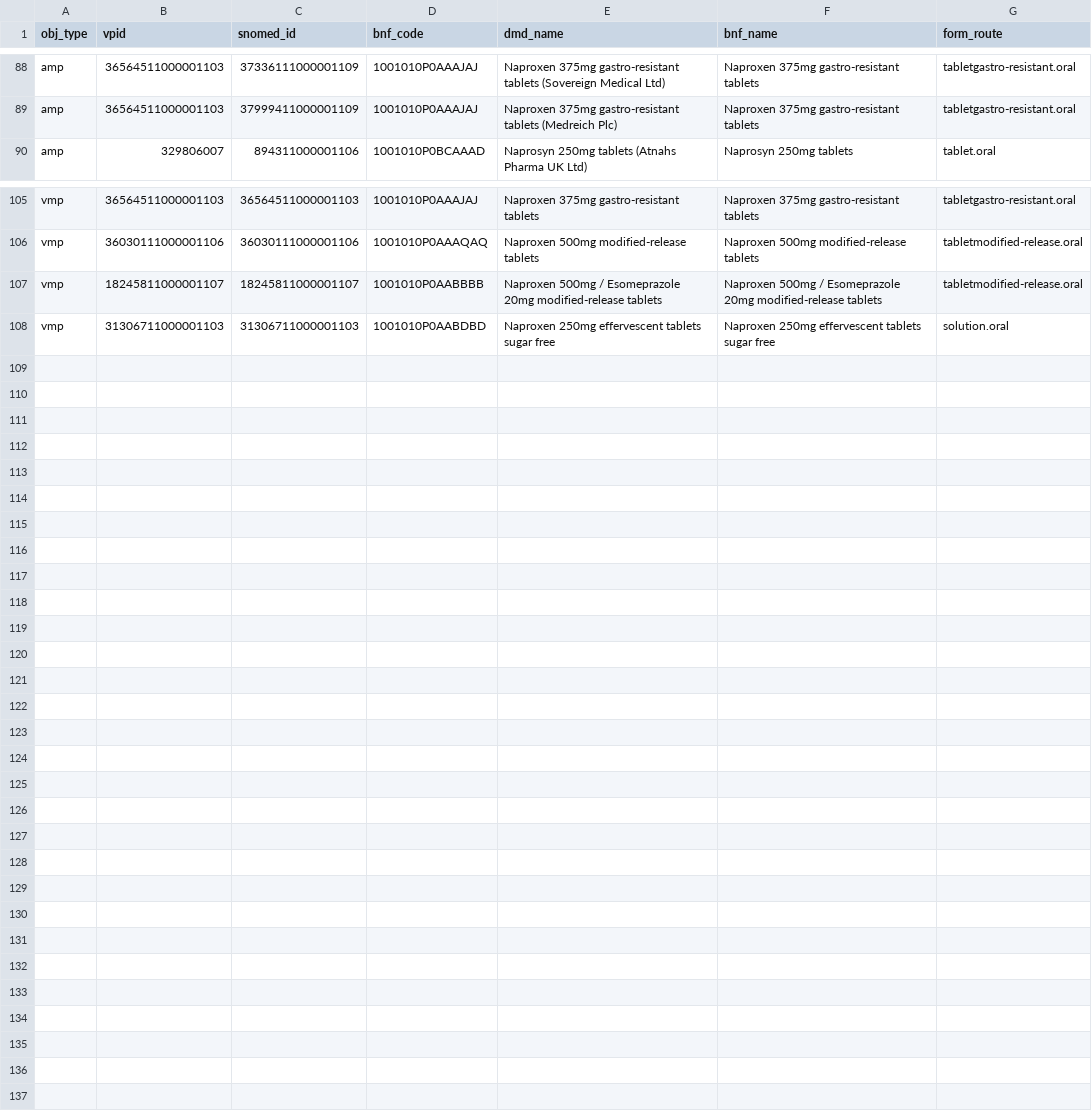
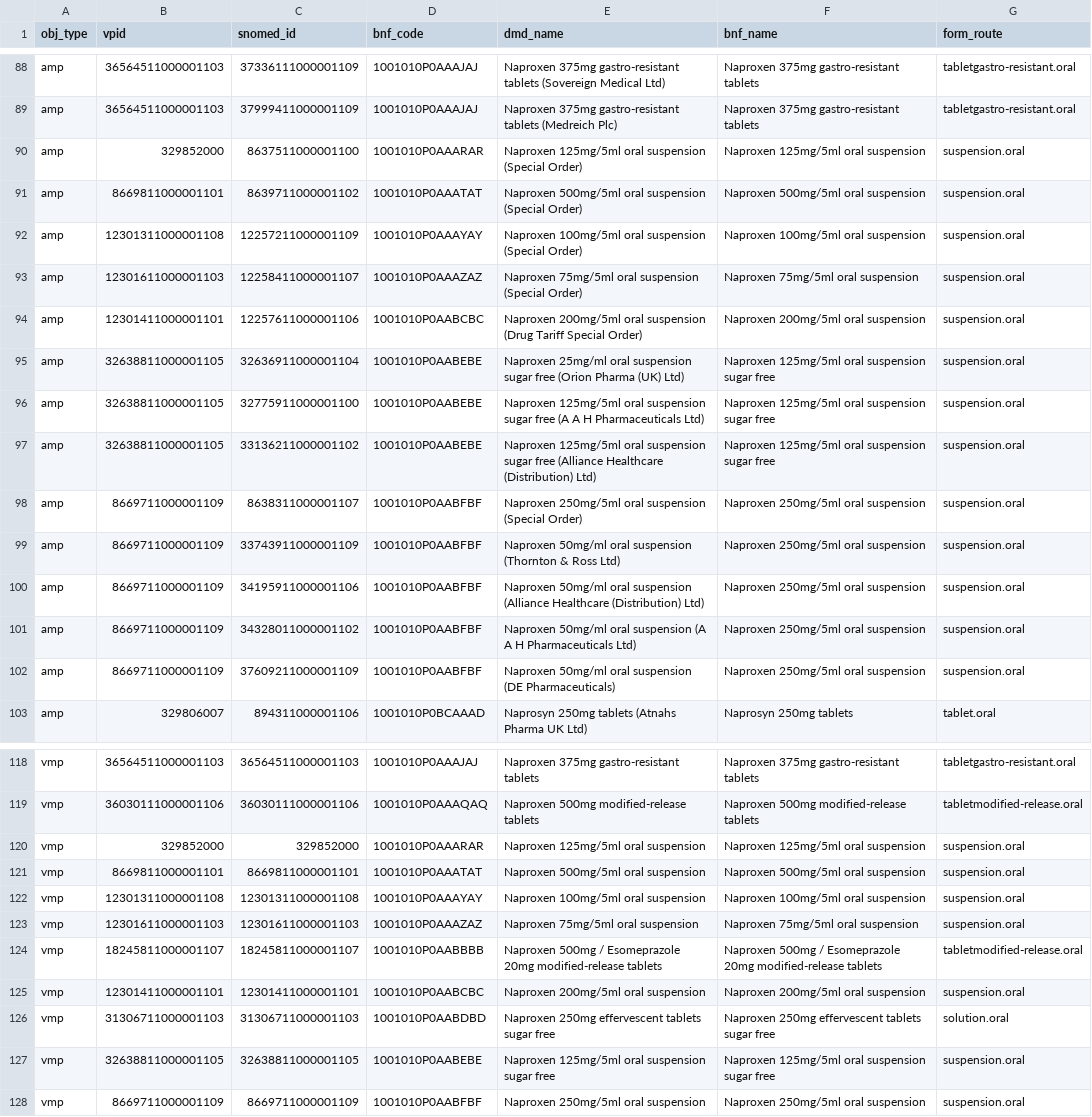
Before and after one commit to ebmdatalab/nsaid-covid-codelist-notebook, a CSV file: data/naproxen_codelist.csv, drawn as a sheet; only a part is shown, gaps mark what is left out; the diff names each change by its address in the sheet, - before the commit and + after, or states it on an @@ line.

Commit message:
amend naproxen notebook
include all orals in original DF
create new dataframe of other

```diff
--- a/data/naproxen_codelist.csv
+++ b/data/naproxen_codelist.csv
+row 90: amp | 329852000 | 8637511000001100 | 1001010P0AAARAR | Naproxen 125mg/5ml oral suspension (Special Order) | Naproxen 125mg/5ml oral suspension | suspension.oral
+row 91: amp | 8669811000001101 | 8639711000001102 | 1001010P0AAATAT | Naproxen 500mg/5ml oral suspension (Special Order) | Naproxen 500mg/5ml oral suspension | suspension.oral
+row 92: amp | 12301311000001108 | 12257211000001109 | 1001010P0AAAYAY | Naproxen 100mg/5ml oral suspension (Special Order) | Naproxen 100mg/5ml oral suspension | suspension.oral
+row 93: amp | 12301611000001103 | 12258411000001107 | 1001010P0AAAZAZ | Naproxen 75mg/5ml oral suspension (Special Order) | Naproxen 75mg/5ml oral suspension | suspension.oral
+row 94: amp | 12301411000001101 | 12257611000001106 | 1001010P0AABCBC | Naproxen 200mg/5ml oral suspension (Drug Tariff Special Order) | Naproxen 200mg/5ml oral suspension | suspension.oral
+row 95: amp | 32638811000001105 | 32636911000001104 | 1001010P0AABEBE | Naproxen 25mg/ml oral suspension sugar free (Orion Pharma (UK) Ltd) | Naproxen 125mg/5ml oral suspension sugar free | suspension.oral
+row 96: amp | 32638811000001105 | 32775911000001100 | 1001010P0AABEBE | Naproxen 125mg/5ml oral suspension sugar free (A A H Pharmaceuticals Ltd) | Naproxen 125mg/5ml oral suspension sugar free | suspension.oral
+row 97: amp | 32638811000001105 | 33136211000001102 | 1001010P0AABEBE | Naproxen 125mg/5ml oral suspension sugar free (Alliance Healthcare (Distribution) Ltd) | Naproxen 125mg/5ml oral suspension sugar free | suspension.oral
+row 98: amp | 8669711000001109 | 8638311000001107 | 1001010P0AABFBF | Naproxen 250mg/5ml oral suspension (Special Order) | Naproxen 250mg/5ml oral suspension | suspension.oral
+row 99: amp | 8669711000001109 | 33743911000001109 | 1001010P0AABFBF | Naproxen 50mg/ml oral suspension (Thornton & Ross Ltd) | Naproxen 250mg/5ml oral suspension | suspension.oral
+row 100: amp | 8669711000001109 | 34195911000001106 | 1001010P0AABFBF | Naproxen 50mg/ml oral suspension (Alliance Healthcare (Distribution) Ltd) | Naproxen 250mg/5ml oral suspension | suspension.oral
+row 101: amp | 8669711000001109 | 34328011000001102 | 1001010P0AABFBF | Naproxen 50mg/ml oral suspension (A A H Pharmaceuticals Ltd) | Naproxen 250mg/5ml oral suspension | suspension.oral
+row 102: amp | 8669711000001109 | 37609211000001109 | 1001010P0AABFBF | Naproxen 50mg/ml oral suspension (DE Pharmaceuticals) | Naproxen 250mg/5ml oral suspension | suspension.oral
+row 120: vmp | 329852000 | 329852000 | 1001010P0AAARAR | Naproxen 125mg/5ml oral suspension | Naproxen 125mg/5ml oral suspension | suspension.oral
+row 121: vmp | 8669811000001101 | 8669811000001101 | 1001010P0AAATAT | Naproxen 500mg/5ml oral suspension | Naproxen 500mg/5ml oral suspension | suspension.oral
+row 122: vmp | 12301311000001108 | 12301311000001108 | 1001010P0AAAYAY | Naproxen 100mg/5ml oral suspension | Naproxen 100mg/5ml oral suspension | suspension.oral
+row 123: vmp | 12301611000001103 | 12301611000001103 | 1001010P0AAAZAZ | Naproxen 75mg/5ml oral suspension | Naproxen 75mg/5ml oral suspension | suspension.oral
+row 125: vmp | 12301411000001101 | 12301411000001101 | 1001010P0AABCBC | Naproxen 200mg/5ml oral suspension | Naproxen 200mg/5ml oral suspension | suspension.oral
+row 127: vmp | 32638811000001105 | 32638811000001105 | 1001010P0AABEBE | Naproxen 125mg/5ml oral suspension sugar free | Naproxen 125mg/5ml oral suspension sugar free | suspension.oral
+row 128: vmp | 8669711000001109 | 8669711000001109 | 1001010P0AABFBF | Naproxen 250mg/5ml oral suspension | Naproxen 250mg/5ml oral suspension | suspension.oral
```
Also changed, not shown: 3 other files.
